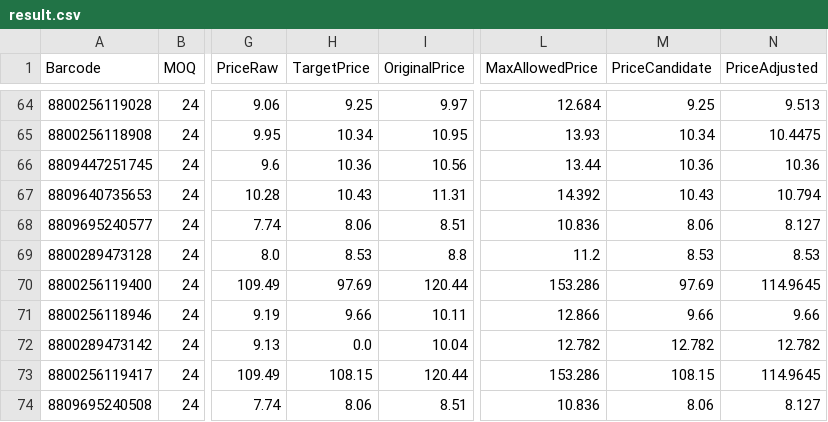
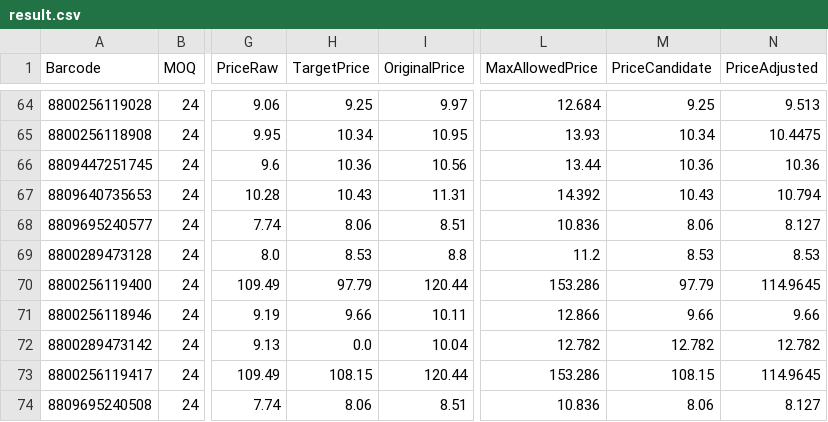
Before and after one commit to AmazingEli01/stocklist_sk, a CSV file: result.csv, drawn as a sheet; only a part is shown, gaps mark what is left out; the diff names each change by its address in the sheet, - before the commit and + after, or states it on an @@ line.

Commit message:
Update result.csv 2025-12-06 22:04:01

```diff
--- a/result.csv
+++ b/result.csv
-H70 (TargetPrice): 97.69
+H70 (TargetPrice): 97.79
-M70 (PriceCandidate): 97.69
+M70 (PriceCandidate): 97.79
```
